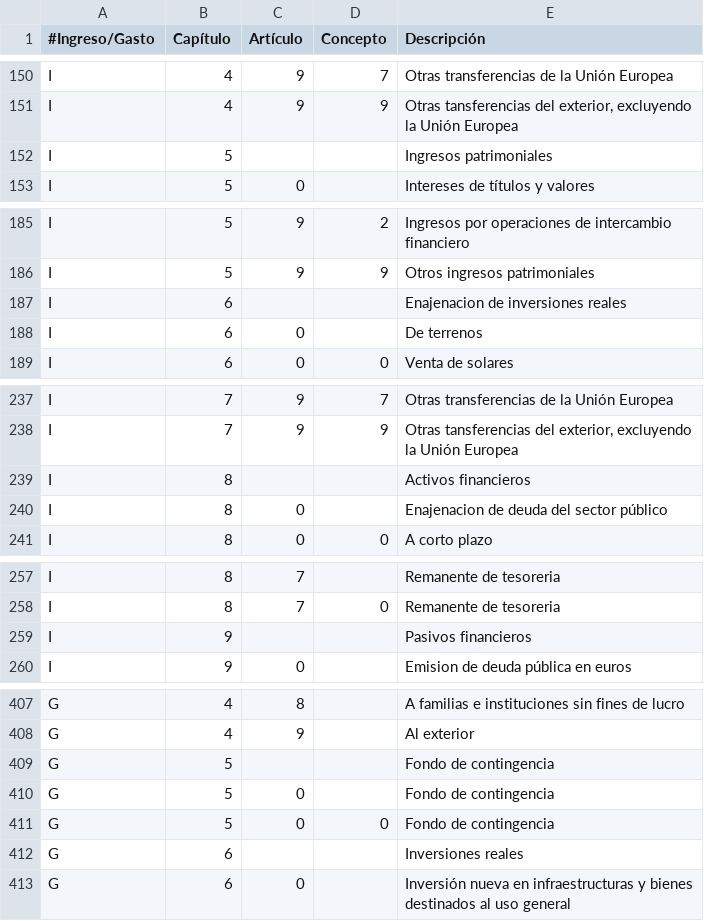
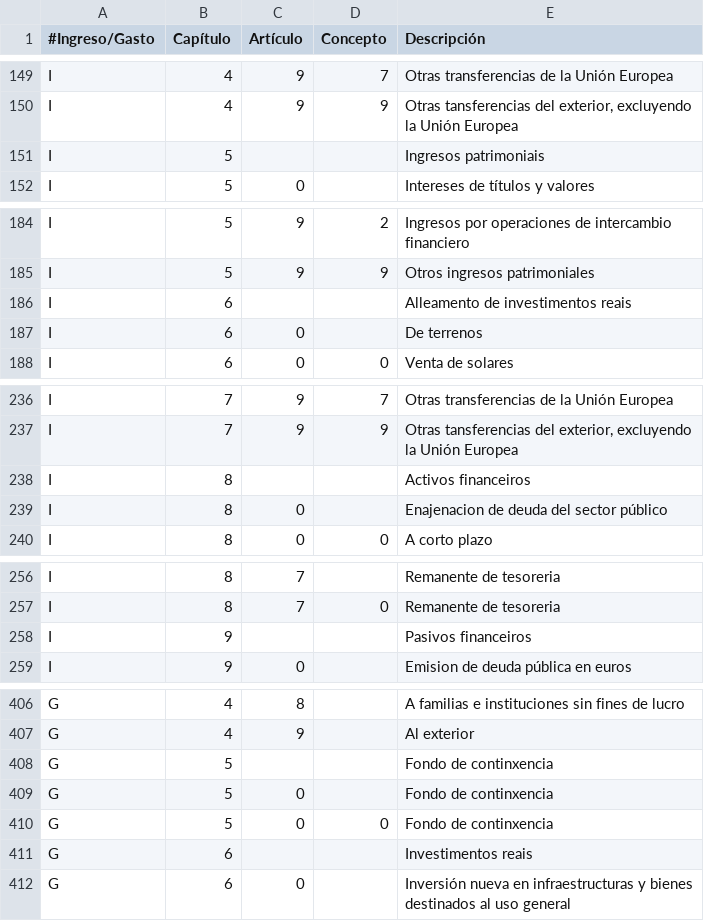
Before and after one commit to civio/presupuesto-santiago, a CSV file: data/gl/clasificacion_economica.csv, drawn as a sheet; only a part is shown, gaps mark what is left out; the diff covers the shown part only.

```diff
--- a/data/gl/clasificacion_economica.csv
+++ b/data/gl/clasificacion_economica.csv
@@ -151,3 +150,3 @@ I,4,9,7,Otras transferencias de la Unión Europea
 I,4,9,9,"Otras tansferencias del exterior, excluyendo la Unión Europea"
-I,5,,,Ingresos patrimoniales
+I,5,,,Ingresos patrimoniais
 I,5,0,,Intereses de títulos y valores
@@ -186,3 +185,3 @@ I,5,9,2,Ingresos por operaciones de intercambio financiero
 I,5,9,9,Otros ingresos patrimoniales
-I,6,,,Enajenacion de inversiones reales
+I,6,,,Alleamento de investimentos reais
 I,6,0,,De terrenos
@@ -238,3 +237,3 @@ I,7,9,7,Otras transferencias de la Unión Europea
 I,7,9,9,"Otras tansferencias del exterior, excluyendo la Unión Europea"
-I,8,,,Activos financieros
+I,8,,,Activos financeiros
 I,8,0,,Enajenacion de deuda del sector público
@@ -258,3 +257,3 @@ I,8,7,,Remanente de tesoreria
 I,8,7,0,Remanente de tesoreria
-I,9,,,Pasivos financieros
+I,9,,,Pasivos financeiros
 I,9,0,,Emision de deuda pública en euros
@@ -408,6 +407,6 @@ G,4,8,,A familias e instituciones sin fines de lucro
 G,4,9,,Al exterior
-G,5,,,Fondo de contingencia
-G,5,0,,Fondo de contingencia
-G,5,0,0,Fondo de contingencia
-G,6,,,Inversiones reales
+G,5,,,Fondo de continxencia
+G,5,0,,Fondo de continxencia
+G,5,0,0,Fondo de continxencia
+G,6,,,Investimentos reais
 G,6,0,,Inversión nueva en infraestructuras y bienes destinados al uso general
```
Also changed, not shown: 1 removed row and 18 edited cells elsewhere in this file.
